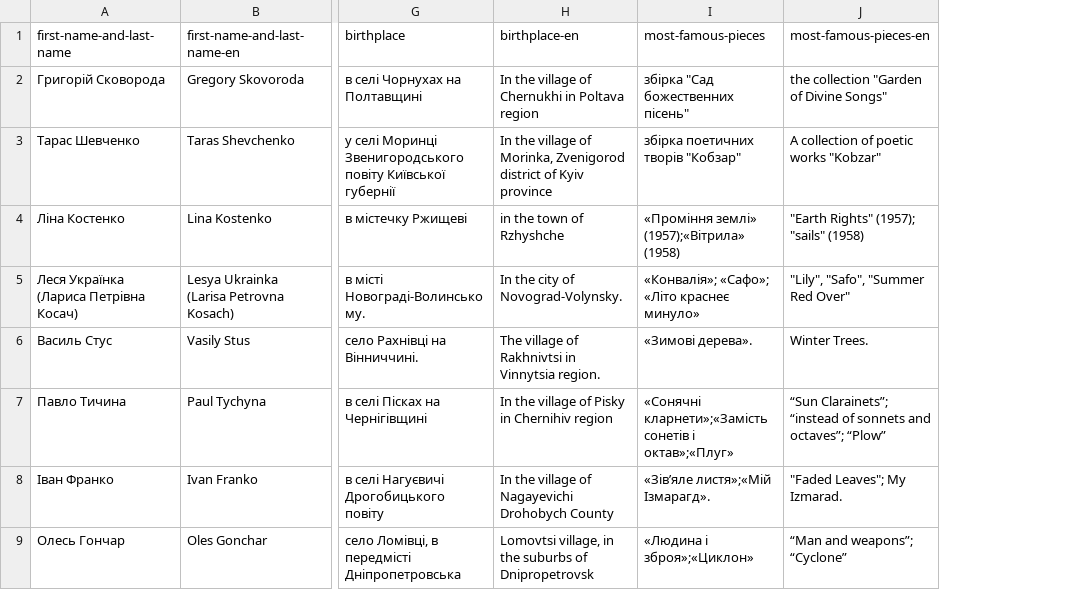
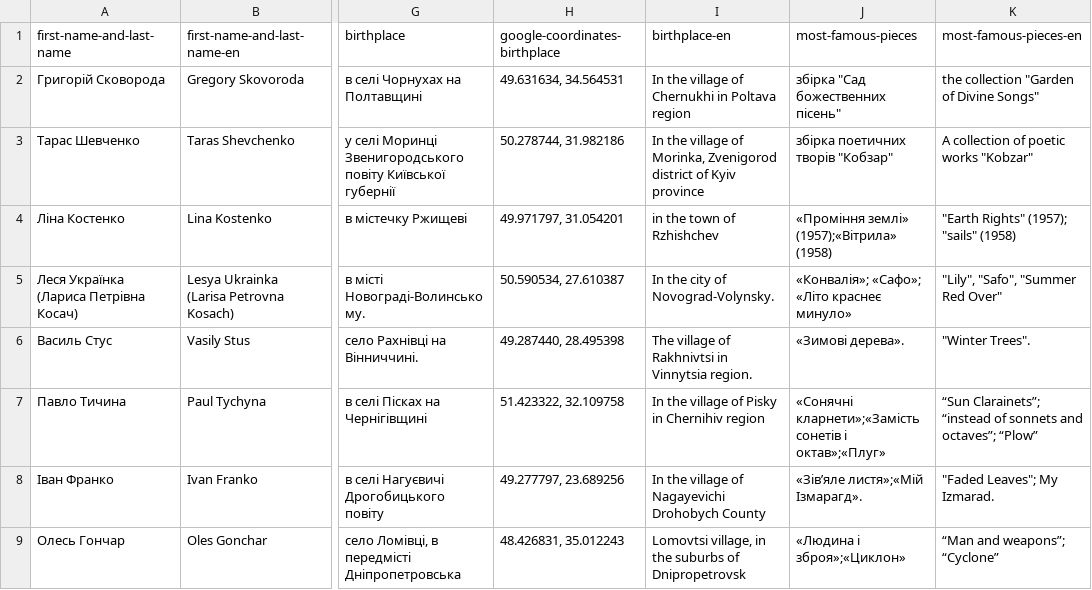
Before and after one commit to trkohler/index_ukraine_culture, a CSV file: storage/creators/ukranian-writers.csv, drawn as a sheet; only a part is shown, gaps mark what is left out; addresses are those after the commit; the diff covers the shown part only; the diff names each change by its address in the sheet, - before the commit and + after, or states it on an @@ line.

```diff
--- a/storage/creators/ukranian-writers.csv
+++ b/storage/creators/ukranian-writers.csv
+column H (google-coordinates-birthplace), rows 2-9: 49.631634, 34.564531 | 50.278744, 31.982186 | 49.971797, 31.054201 | 50.590534, 27.610387 | 49.287440, 28.495398 | 51.423322, 32.109758 | 49.277797, 23.689256 | 48.426831, 35.012243
-I4 (birthplace-en): in the town of Rzhyshche
+I4 (birthplace-en): in the town of Rzhishchev
-K6 (most-famous-pieces-en): Winter Trees.
+K6 (most-famous-pieces-en): "Winter Trees".
```
Also changed, not shown: 8 edited cells elsewhere in this file, 5 other files.
